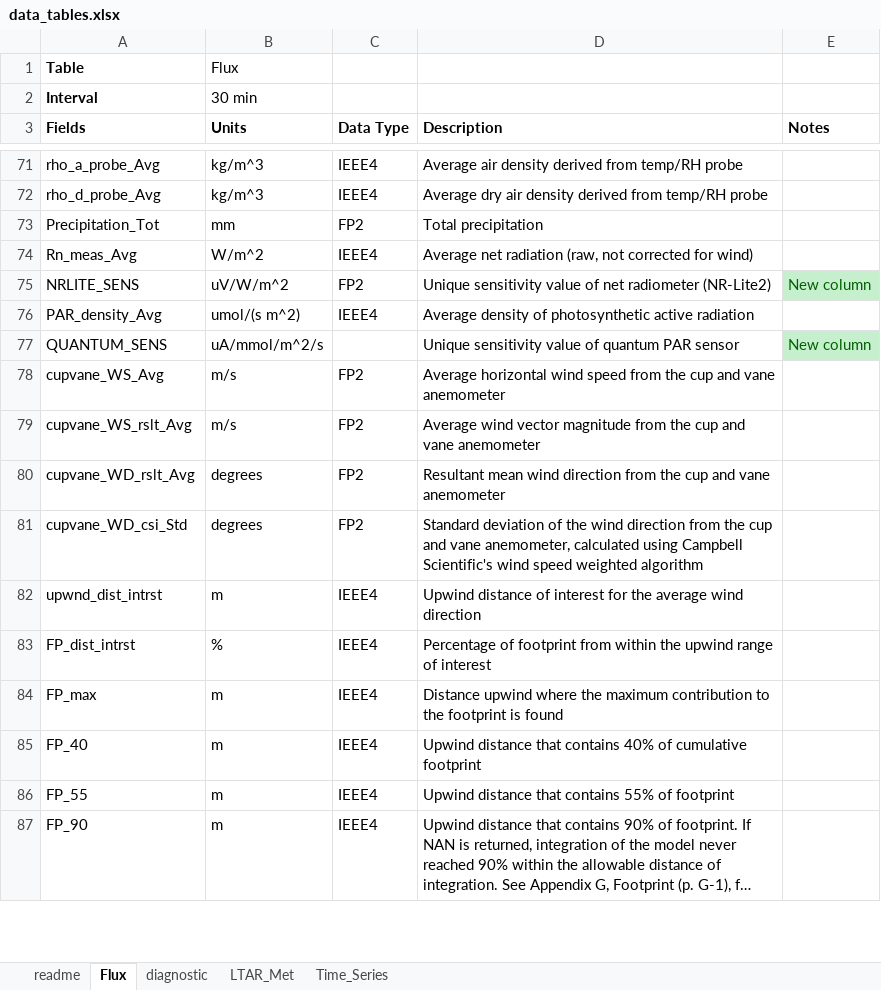
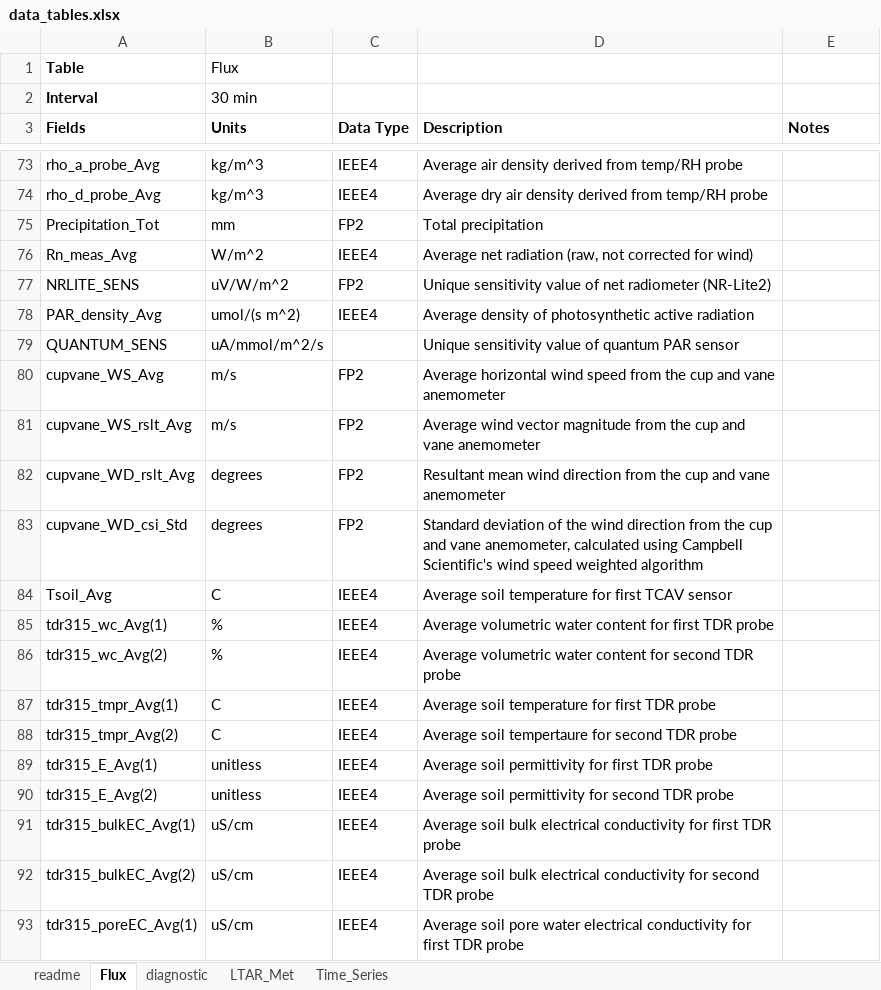
Before and after one commit to wsular/EasyFlux-DL-CR3000, an Excel workbook: doc/data_tables.xlsx, sheet Flux, drawn as a sheet; only a part is shown, gaps mark what is left out; the shorter side is filled out with more unchanged rows; long unchanged cells end in …; values as stored, in another font and other column widths than the file's, no borders; addresses are those after the commit; the diff covers the shown part only; the diff names each change by its address in the sheet, - before the commit and + after, or states it on an @@ line.

```diff
--- a/doc/data_tables.xlsx (sheet Flux)
+++ b/doc/data_tables.xlsx (sheet Flux)
-E77 (Notes): New column
+E77 (Notes): (empty)
-E77 fill: #C6EFCE
+E77 fill: none
-E79 (Notes): New column
+E79 (Notes): (empty)
-E79 fill: #C6EFCE
+E79 fill: none
+row 84: Tsoil_Avg | C | IEEE4 | Average soil temperature for first TCAV sensor
+row 85: tdr315_wc_Avg(1) | % | IEEE4 | Average volumetric water content for first TDR probe
+row 86: tdr315_wc_Avg(2) | % | IEEE4 | Average volumetric water content for second TDR probe
+row 87: tdr315_tmpr_Avg(1) | C | IEEE4 | Average soil temperature for first TDR probe
+row 88: tdr315_tmpr_Avg(2) | C | IEEE4 | Average soil tempertaure for second TDR probe
+row 89: tdr315_E_Avg(1) | unitless | IEEE4 | Average soil permittivity for first TDR probe
+row 90: tdr315_E_Avg(2) | unitless | IEEE4 | Average soil permittivity for second TDR probe
+row 91: tdr315_bulkEC_Avg(1) | uS/cm | IEEE4 | Average soil bulk electrical conductivity for first TDR probe
+row 92: tdr315_bulkEC_Avg(2) | uS/cm | IEEE4 | Average soil bulk electrical conductivity for second TDR probe
+row 93: tdr315_poreEC_Avg(1) | uS/cm | IEEE4 | Average soil pore water electrical conductivity for first TDR probe
```
Also changed, not shown: 35 added rows, 1 edited cell and cell formats elsewhere in this sheet, sheet readme, 2 other files.
